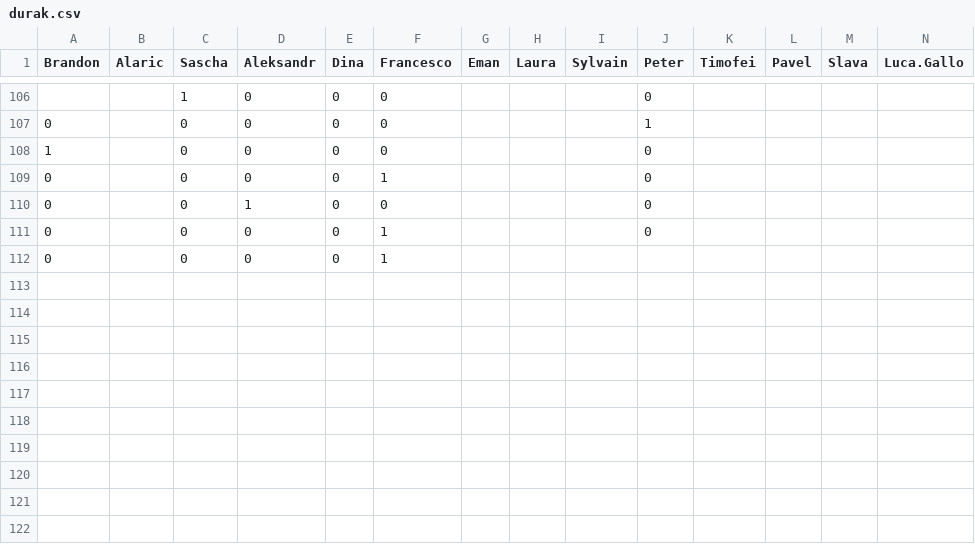
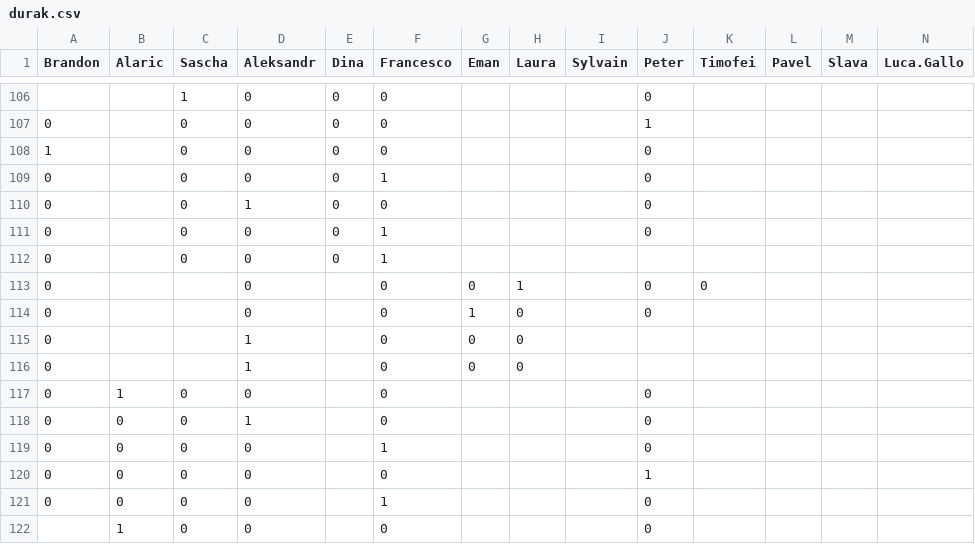
Before and after one commit to Gnthr96/durak-elo, a CSV file: durak.csv, drawn as a sheet; only a part is shown, gaps mark what is left out; rows hold the shown columns only; the diff names each change by its address in the sheet, - before the commit and + after, or states it on an @@ line.

```diff
--- a/durak.csv
+++ b/durak.csv
+row 113: 0 |  |  | 0 |  | 0 | 0 | 1 |  | 0 | 0
+row 114: 0 |  |  | 0 |  | 0 | 1 | 0 |  | 0
+row 115: 0 |  |  | 1 |  | 0 | 0 | 0
+row 116: 0 |  |  | 1 |  | 0 | 0 | 0
+row 117: 0 | 1 | 0 | 0 |  | 0 |  |  |  | 0
+row 118: 0 | 0 | 0 | 1 |  | 0 |  |  |  | 0
+row 119: 0 | 0 | 0 | 0 |  | 1 |  |  |  | 0
+row 120: 0 | 0 | 0 | 0 |  | 0 |  |  |  | 1
+row 121: 0 | 0 | 0 | 0 |  | 1 |  |  |  | 0
+row 122:  | 1 | 0 | 0 |  | 0 |  |  |  | 0
```
Also changed, not shown: 1 other file.
